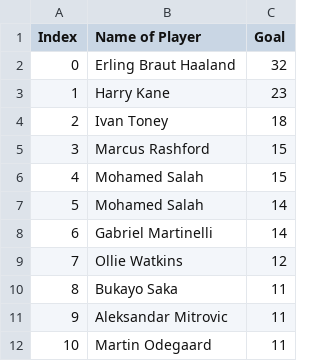
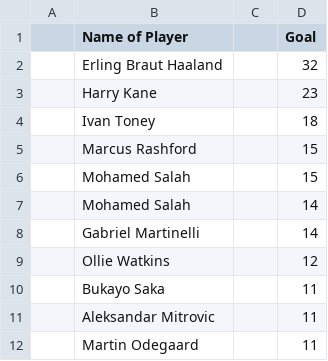
Before and after one commit to batuocdra231/cr7, a CSV file: Book1.csv, drawn as a sheet; removed rows and columns are numbered as before the commit, all else as after; the diff names each change by its address in the sheet, - before the commit and + after, or states it on an @@ line.

Commit message:
Add files via upload

```diff
--- a/Book1.csv
+++ b/Book1.csv
-column A (Index), rows 2-12: 0 | 1 | 2 | 3 | 4 | 5 | 6 | 7 | 8 | 9 | 10
+column A, empty
+column C, empty
```
